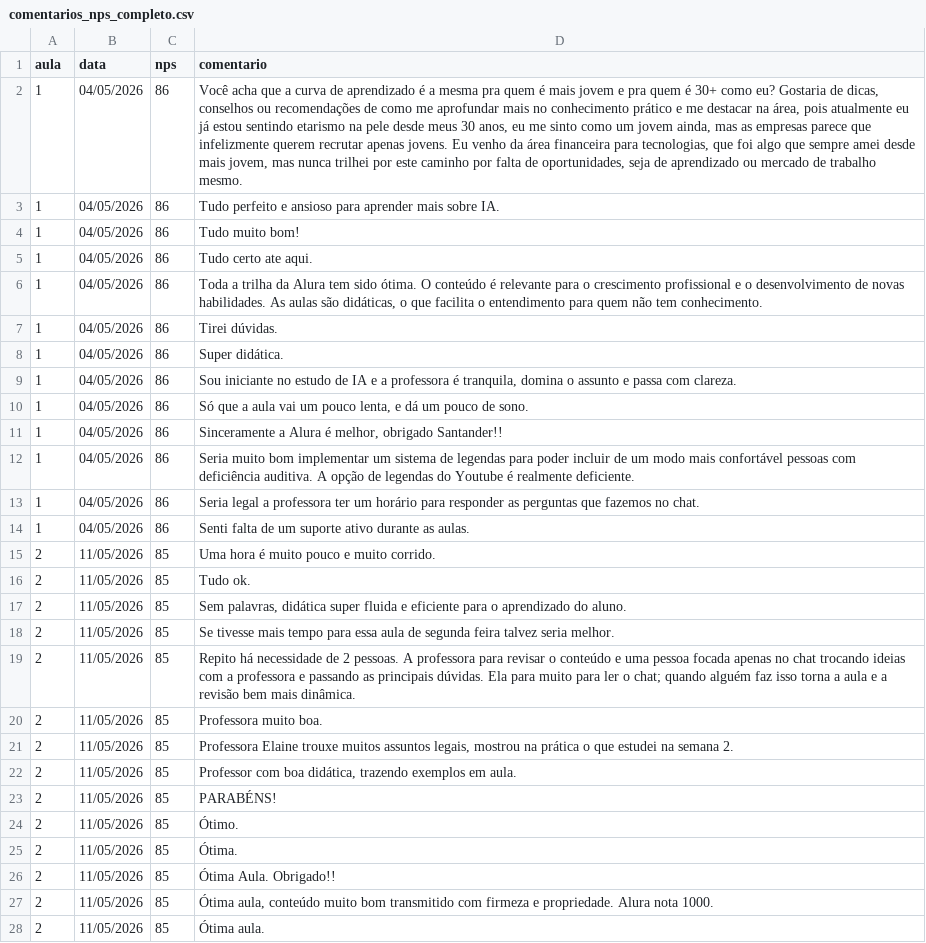
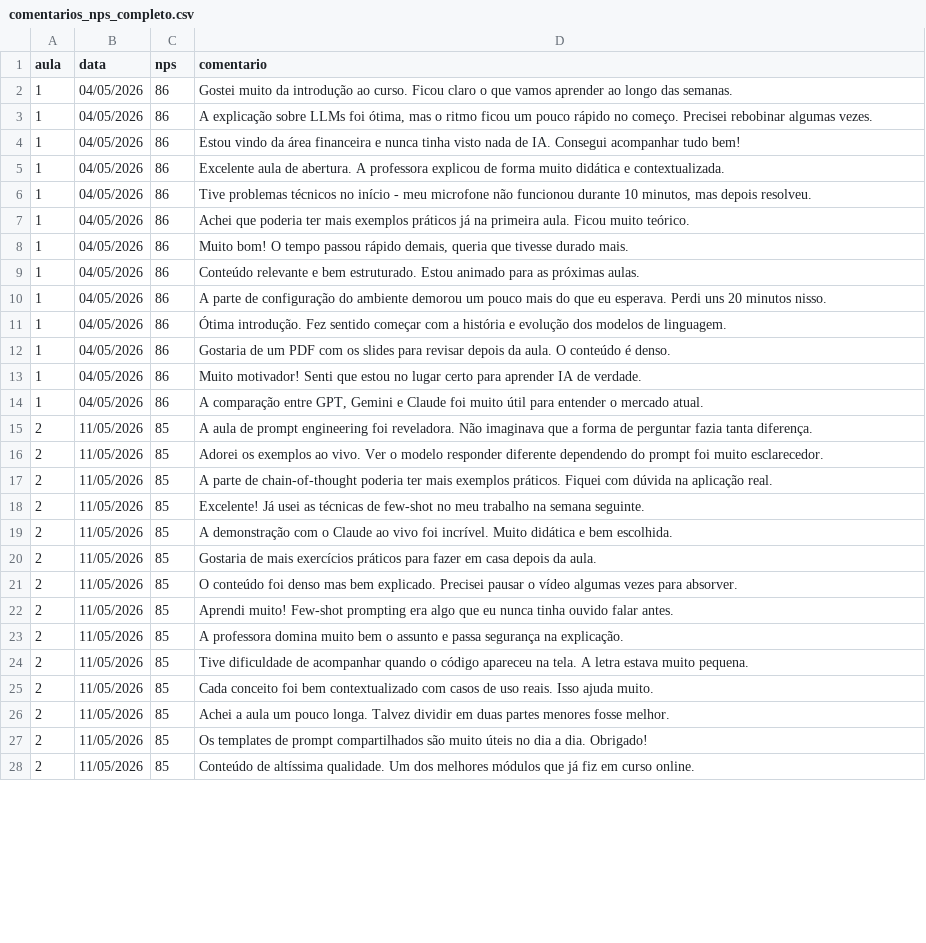
Before and after one commit to elainecro/ImersaoIA_Alura_Santander_Maio2026_Lives, a CSV file: code/comentarios_nps_completo.csv, drawn as a sheet; only a part is shown; the diff covers the shown part only; the diff names each change by its address in the sheet, - before the commit and + after, or states it on an @@ line.

```diff
--- a/code/comentarios_nps_completo.csv
+++ b/code/comentarios_nps_completo.csv
-D2 (comentario): Você acha que a curva de aprendizado é a mesma pra quem é mais jovem e pra quem é 30+ como eu? Gostaria de dicas, conselhos ou recomendações de como me aprofundar mais no conhecimento prático e me destacar na área, pois atualmente eu já estou sentindo etarismo na pele desde meus 30 anos, eu me sinto como um jovem ainda, mas as empresas parece que infelizmente querem recrutar apenas jovens. Eu venho da área financeira para tecnologias, que foi algo que sempre amei desde mais jovem, mas nunca trilhei por este caminho por falta de oportunidades, seja de aprendizado ou mercado de trabalho mesmo.
+D2 (comentario): Gostei muito da introdução ao curso. Ficou claro o que vamos aprender ao longo das semanas.
-D3 (comentario): Tudo perfeito e ansioso para aprender mais sobre IA.
+D3 (comentario): A explicação sobre LLMs foi ótima, mas o ritmo ficou um pouco rápido no começo. Precisei rebobinar algumas vezes.
-D4 (comentario): Tudo muito bom!
+D4 (comentario): Estou vindo da área financeira e nunca tinha visto nada de IA. Consegui acompanhar tudo bem!
-D5 (comentario): Tudo certo ate aqui.
+D5 (comentario): Excelente aula de abertura. A professora explicou de forma muito didática e contextualizada.
-D6 (comentario): Toda a trilha da Alura tem sido ótima. O conteúdo é relevante para o crescimento profissional e o desenvolvimento de novas habilidades. As aulas são didáticas, o que facilita o entendimento para quem não tem conhecimento.
+D6 (comentario): Tive problemas técnicos no início - meu microfone não funcionou durante 10 minutos, mas depois resolveu.
-D7 (comentario): Tirei dúvidas.
+D7 (comentario): Achei que poderia ter mais exemplos práticos já na primeira aula. Ficou muito teórico.
-D8 (comentario): Super didática.
+D8 (comentario): Muito bom! O tempo passou rápido demais, queria que tivesse durado mais.
-D9 (comentario): Sou iniciante no estudo de IA e a professora é tranquila, domina o assunto e passa com clareza.
+D9 (comentario): Conteúdo relevante e bem estruturado. Estou animado para as próximas aulas.
-D10 (comentario): Só que a aula vai um pouco lenta, e dá um pouco de sono.
+D10 (comentario): A parte de configuração do ambiente demorou um pouco mais do que eu esperava. Perdi uns 20 minutos nisso.
-D11 (comentario): Sinceramente a Alura é melhor, obrigado Santander!!
+D11 (comentario): Ótima introdução. Fez sentido começar com a história e evolução dos modelos de linguagem.
-D12 (comentario): Seria muito bom implementar um sistema de legendas para poder incluir de um modo mais confortável pessoas com deficiência auditiva. A opção de legendas do Youtube é realmente deficiente.
+D12 (comentario): Gostaria de um PDF com os slides para revisar depois da aula. O conteúdo é denso.
-D13 (comentario): Seria legal a professora ter um horário para responder as perguntas que fazemos no chat.
+D13 (comentario): Muito motivador! Senti que estou no lugar certo para aprender IA de verdade.
-D14 (comentario): Senti falta de um suporte ativo durante as aulas.
+D14 (comentario): A comparação entre GPT, Gemini e Claude foi muito útil para entender o mercado atual.
-D15 (comentario): Uma hora é muito pouco e muito corrido.
+D15 (comentario): A aula de prompt engineering foi reveladora. Não imaginava que a forma de perguntar fazia tanta diferença.
-D16 (comentario): Tudo ok.
+D16 (comentario): Adorei os exemplos ao vivo. Ver o modelo responder diferente dependendo do prompt foi muito esclarecedor.
-D17 (comentario): Sem palavras, didática super fluida e eficiente para o aprendizado do aluno.
+D17 (comentario): A parte de chain-of-thought poderia ter mais exemplos práticos. Fiquei com dúvida na aplicação real.
-D18 (comentario): Se tivesse mais tempo para essa aula de segunda feira talvez seria melhor.
+D18 (comentario): Excelente! Já usei as técnicas de few-shot no meu trabalho na semana seguinte.
-D19 (comentario): Repito há necessidade de 2 pessoas. A professora para revisar o conteúdo e uma pessoa focada apenas no chat trocando ideias com a professora e passando as principais dúvidas. Ela para muito para ler o chat; quando alguém faz isso torna a aula e a revisão bem mais dinâmica.
+D19 (comentario): A demonstração com o Claude ao vivo foi incrível. Muito didática e bem escolhida.
-D20 (comentario): Professora muito boa.
+D20 (comentario): Gostaria de mais exercícios práticos para fazer em casa depois da aula.
-D21 (comentario): Professora Elaine trouxe muitos assuntos legais, mostrou na prática o que estudei na semana 2.
+D21 (comentario): O conteúdo foi denso mas bem explicado. Precisei pausar o vídeo algumas vezes para absorver.
-D22 (comentario): Professor com boa didática, trazendo exemplos em aula.
+D22 (comentario): Aprendi muito! Few-shot prompting era algo que eu nunca tinha ouvido falar antes.
-D23 (comentario): PARABÉNS!
+D23 (comentario): A professora domina muito bem o assunto e passa segurança na explicação.
-D24 (comentario): Ótimo.
+D24 (comentario): Tive dificuldade de acompanhar quando o código apareceu na tela. A letra estava muito pequena.
-D25 (comentario): Ótima.
+D25 (comentario): Cada conceito foi bem contextualizado com casos de uso reais. Isso ajuda muito.
-D26 (comentario): Ótima Aula. Obrigado!!
+D26 (comentario): Achei a aula um pouco longa. Talvez dividir em duas partes menores fosse melhor.
-D27 (comentario): Ótima aula, conteúdo muito bom transmitido com firmeza e propriedade. Alura nota 1000.
+D27 (comentario): Os templates de prompt compartilhados são muito úteis no dia a dia. Obrigado!
-D28 (comentario): Ótima aula.
+D28 (comentario): Conteúdo de altíssima qualidade. Um dos melhores módulos que já fiz em curso online.
```
Also changed, not shown: 155 edited cells elsewhere in this file, 5 other files.
